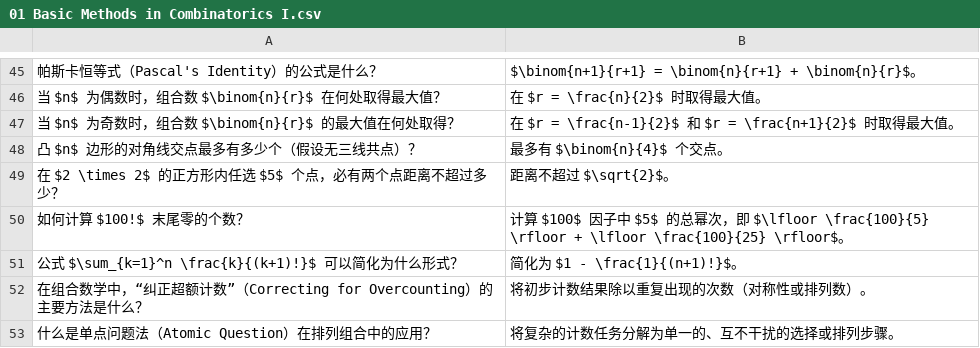
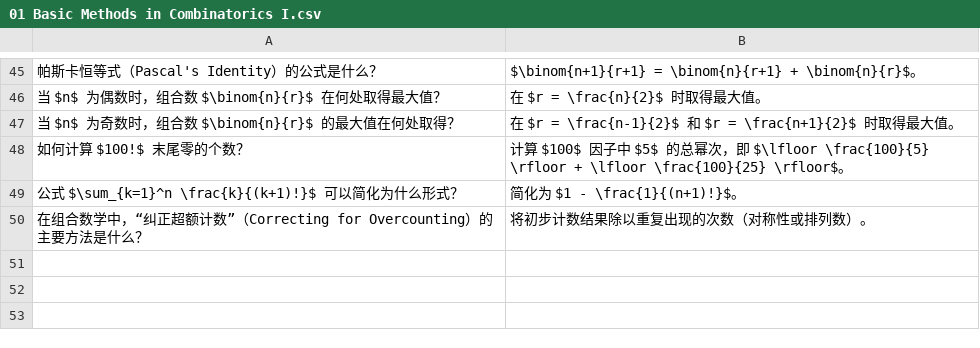
Before and after one commit to ggao5/math_study, a CSV file: math_study_tool/data/01 Basic Methods in Combinatorics I.csv, drawn as a sheet; only a part is shown, gaps mark what is left out; the diff names each change by its address in the sheet, - before the commit and + after, or states it on an @@ line.

Commit message:
Update 01 Basic Methods in Combinatorics I.csv

```diff
--- a/math_study_tool/data/01 Basic Methods in Combinatorics I.csv
+++ b/math_study_tool/data/01 Basic Methods in Combinatorics I.csv
-row 48: 凸 $n$ 边形的对角线交点最多有多少个（假设无三线共点）？ | 最多有 $\binom{n}{4}$ 个交点。
-row 49: 在 $2 \times 2$ 的正方形内任选 $5$ 个点，必有两个点距离不超过多少？ | 距离不超过 $\sqrt{2}$。
-row 53: 什么是单点问题法（Atomic Question）在排列组合中的应用？ | 将复杂的计数任务分解为单一的、互不干扰的选择或排列步骤。
```
